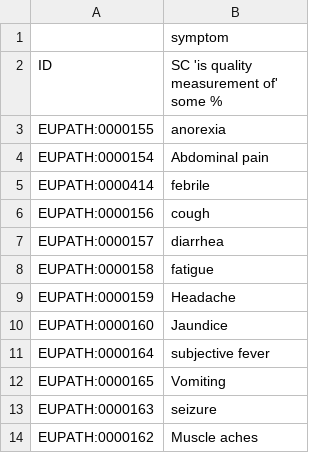
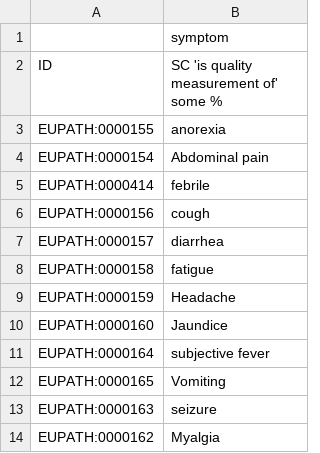
Before and after one commit to VEuPathDB-ontology/VEuPathDB-ontology, a CSV file: src/ontology/axiom_template/symptom_duration.csv, drawn as a sheet.

```diff
--- a/src/ontology/axiom_template/symptom_duration.csv
+++ b/src/ontology/axiom_template/symptom_duration.csv
@@ -13,2 +13,2 @@ EUPATH:0000165,Vomiting
 EUPATH:0000163,seizure
-EUPATH:0000162,Muscle aches
+EUPATH:0000162,Myalgia
```
Also changed, not shown: 4 other files.
